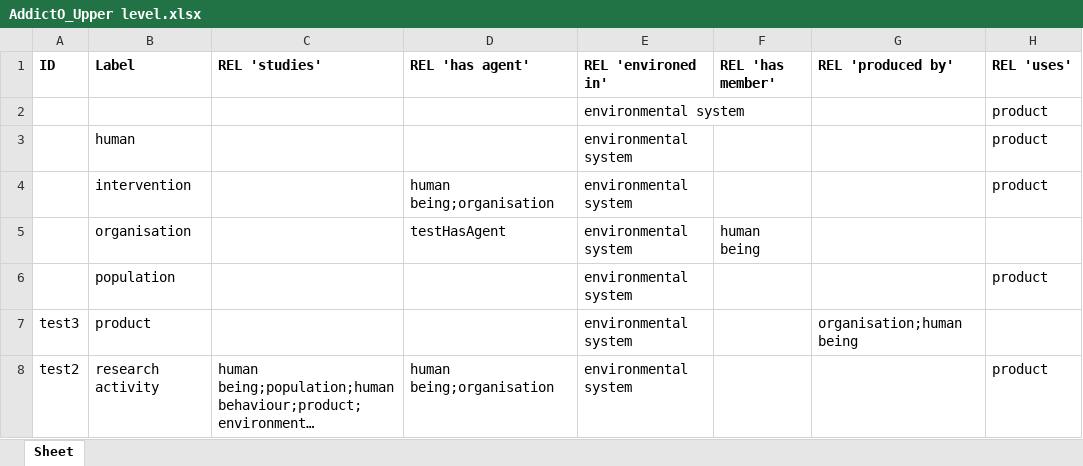
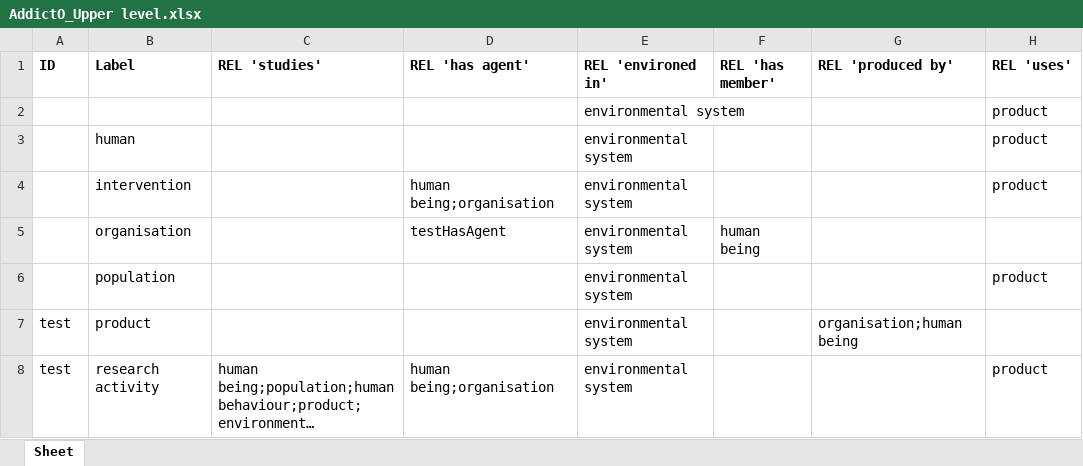
Before and after one commit to jannahastings/addiction-ontology, an Excel workbook: inputs/AddictO_Upper level.xlsx, sheet Sheet, drawn as a sheet; long unchanged cells end in …; values as stored, in another font and other column widths than the file's, no borders; the diff names each change by its address in the sheet, - before the commit and + after, or states it on an @@ line.

Commit message:
Updating AddictO_Upper level.xlsx

```diff
--- a/inputs/AddictO_Upper level.xlsx (sheet Sheet)
+++ b/inputs/AddictO_Upper level.xlsx (sheet Sheet)
-A7 (ID): test3
+A7 (ID): test
-A8 (ID): test2
+A8 (ID): test
```
